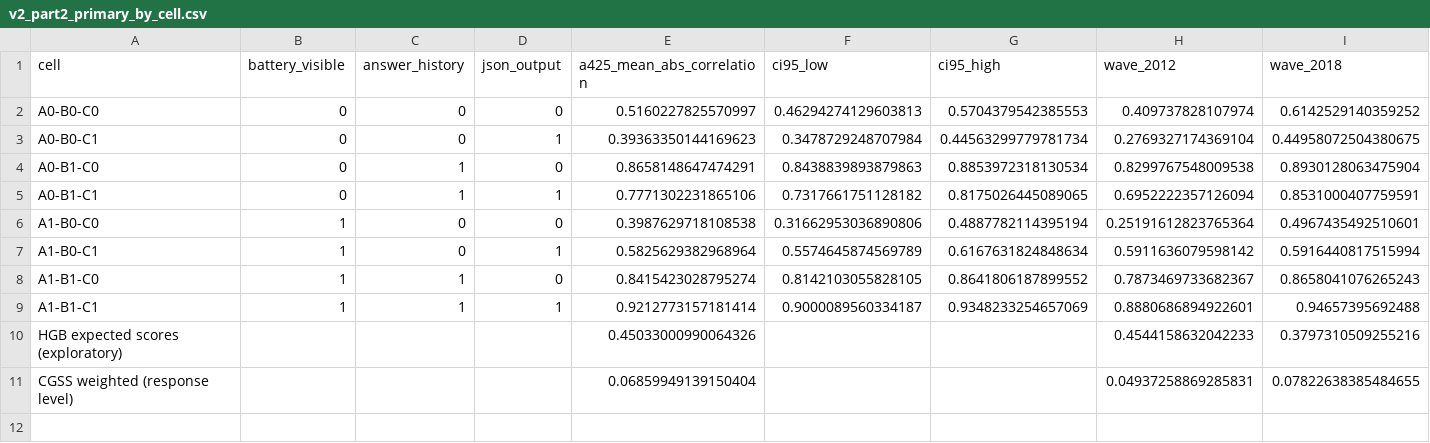
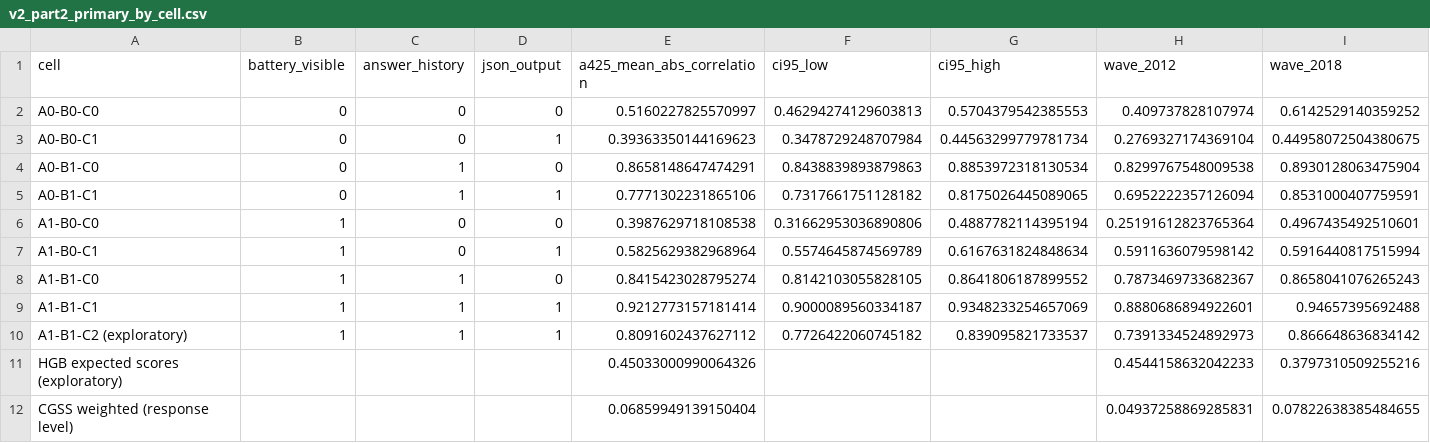
Before and after one commit to 4b8wsfdk7y-cloud/cgss-gender-attitude-llm-audit, a CSV file: output/v2/v2_part2_primary_by_cell.csv, drawn as a sheet; only a part is shown; rows hold the shown columns only; the diff names each change by its address in the sheet, - before the commit and + after, or states it on an @@ line.

```diff
--- a/output/v2/v2_part2_primary_by_cell.csv
+++ b/output/v2/v2_part2_primary_by_cell.csv
+row 10: A1-B1-C2 (exploratory) | 1 | 1 | 1 | 0.8091602437627112 | 0.7726422060745182 | 0.839095821733537 | 0.7391334524892973 | 0.866648636834142
```
Also changed, not shown: output/v2/v2_item_metrics_by_cell.csv, 2 other files.
